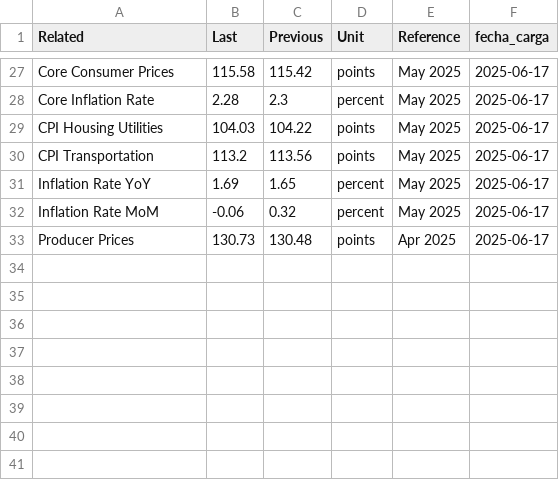
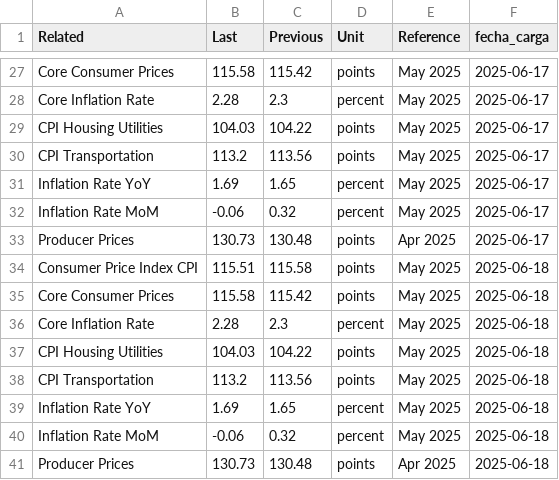
Before and after one commit to kaquinoy/TAMN, a CSV file: historial/inflacion_2.csv, drawn as a sheet; only a part is shown, gaps mark what is left out; the diff names each change by its address in the sheet, - before the commit and + after, or states it on an @@ line.

```diff
--- a/historial/inflacion_2.csv
+++ b/historial/inflacion_2.csv
+row 34: Consumer Price Index CPI | 115.51 | 115.58 | points | May 2025 | 2025-06-18
+row 35: Core Consumer Prices | 115.58 | 115.42 | points | May 2025 | 2025-06-18
+row 36: Core Inflation Rate | 2.28 | 2.3 | percent | May 2025 | 2025-06-18
+row 37: CPI Housing Utilities | 104.03 | 104.22 | points | May 2025 | 2025-06-18
+row 38: CPI Transportation | 113.2 | 113.56 | points | May 2025 | 2025-06-18
+row 39: Inflation Rate YoY | 1.69 | 1.65 | percent | May 2025 | 2025-06-18
+row 40: Inflation Rate MoM | -0.06 | 0.32 | percent | May 2025 | 2025-06-18
+row 41: Producer Prices | 130.73 | 130.48 | points | Apr 2025 | 2025-06-18
```
Also changed, not shown: historial/inflacion_1.csv, historial/inflacion_3.csv, 2 other files.
